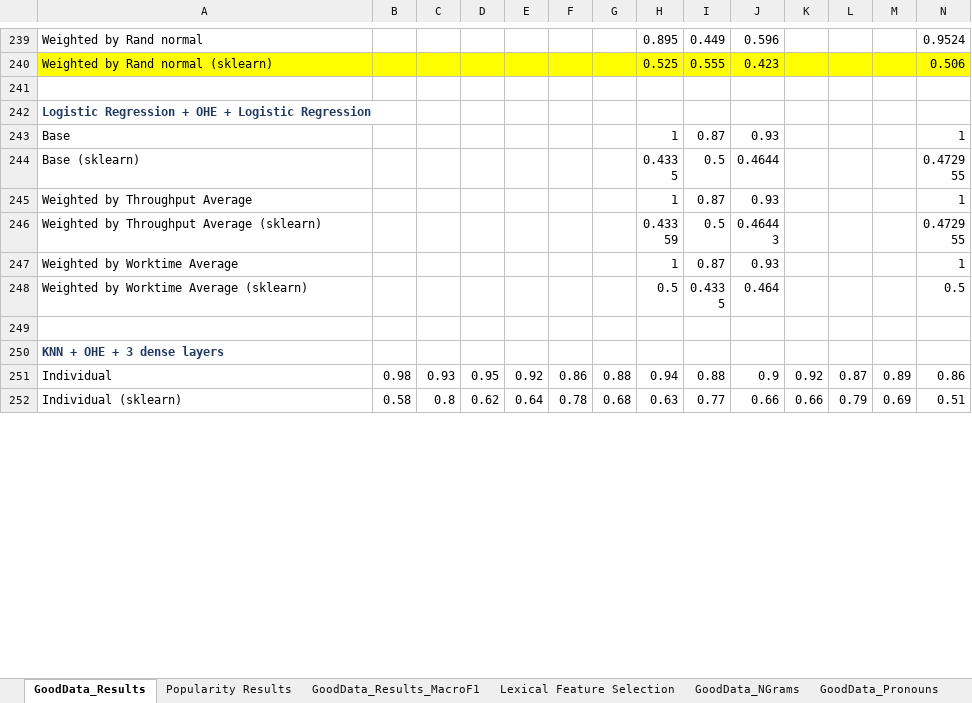
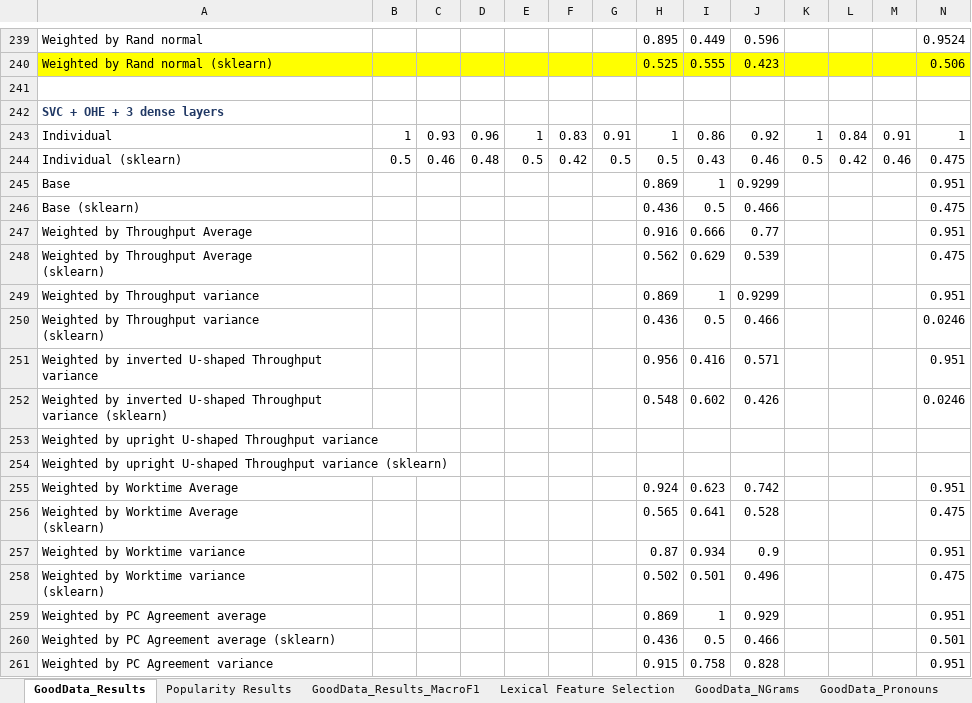
Before and after one commit to quarbby/diplomacy-betrayal, an Excel workbook: documents/results.xlsx, sheet GoodData_Results, drawn as a sheet; only a part is shown, gaps mark what is left out; the shorter side is filled out with more unchanged rows; values as stored, in another font and other column widths than the file's, no borders; 1 other sheet too large or unreadable and not compared; rows hold the shown columns only; ↵ is a line break in a cell; the diff covers the shown part only; the diff names each change by its address in the sheet, - before the commit and + after, or states it on an @@ line.

Commit message:
popularity data

```diff
--- a/documents/results.xlsx (sheet GoodData_Results)
+++ b/documents/results.xlsx (sheet GoodData_Results)
+row 242: SVC + OHE + 3 dense layers
+row 243: Individual | 1 | 0.93 | 0.96 | 1 | 0.83 | 0.91 | 1 | 0.86 | 0.92 | 1 | 0.84 | 0.91 | 1
+row 244: Individual (sklearn) | 0.5 | 0.46 | 0.48 | 0.5 | 0.42 | 0.5 | 0.5 | 0.43 | 0.46 | 0.5 | 0.42 | 0.46 | 0.475
+row 245: Base |  |  |  |  |  |  | 0.869 | 1 | 0.9299 |  |  |  | 0.951
+row 246: Base (sklearn) |  |  |  |  |  |  | 0.436 | 0.5 | 0.466 |  |  |  | 0.475
+row 247: Weighted by Throughput Average |  |  |  |  |  |  | 0.916 | 0.666 | 0.77 |  |  |  | 0.951
+row 248: Weighted by Throughput Average ↵ (sklearn) |  |  |  |  |  |  | 0.562 | 0.629 | 0.539 |  |  |  | 0.475
+row 249: Weighted by Throughput variance |  |  |  |  |  |  | 0.869 | 1 | 0.9299 |  |  |  | 0.951
+row 250: Weighted by Throughput variance ↵ (sklearn) |  |  |  |  |  |  | 0.436 | 0.5 | 0.466 |  |  |  | 0.0246
+row 251: Weighted by inverted U-shaped Throughput variance |  |  |  |  |  |  | 0.956 | 0.416 | 0.571 |  |  |  | 0.951
+row 252: Weighted by inverted U-shaped Throughput variance (sklearn) |  |  |  |  |  |  | 0.548 | 0.602 | 0.426 |  |  |  | 0.0246
@@ row 261 moved to row 253: Weighted by upright U-shaped Throughput … @@
@@ row 262 moved to row 254: Weighted by upright U-shaped Throughput … @@
+row 255: Weighted by Worktime Average |  |  |  |  |  |  | 0.924 | 0.623 | 0.742 |  |  |  | 0.951
+row 256: Weighted by Worktime Average ↵ (sklearn) |  |  |  |  |  |  | 0.565 | 0.641 | 0.528 |  |  |  | 0.475
+row 257: Weighted by Worktime variance |  |  |  |  |  |  | 0.87 | 0.934 | 0.9 |  |  |  | 0.951
+row 258: Weighted by Worktime variance ↵ (sklearn) |  |  |  |  |  |  | 0.502 | 0.501 | 0.496 |  |  |  | 0.475
+row 259: Weighted by PC Agreement average |  |  |  |  |  |  | 0.869 | 1 | 0.929 |  |  |  | 0.951
+row 260: Weighted by PC Agreement average (sklearn) |  |  |  |  |  |  | 0.436 | 0.5 | 0.466 |  |  |  | 0.501
+row 261: Weighted by PC Agreement variance |  |  |  |  |  |  | 0.915 | 0.758 | 0.828 |  |  |  | 0.951
```
Also changed, not shown: 53 added rows and 32 removed rows elsewhere in this sheet, 3 other files.
